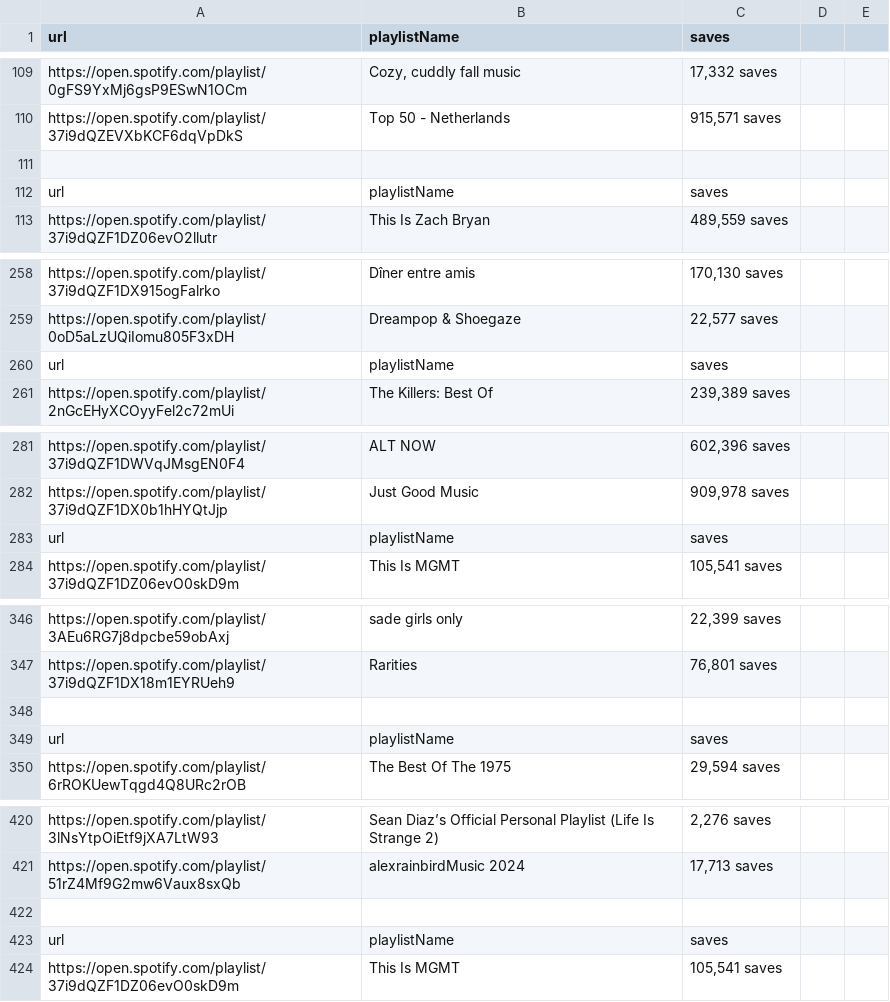
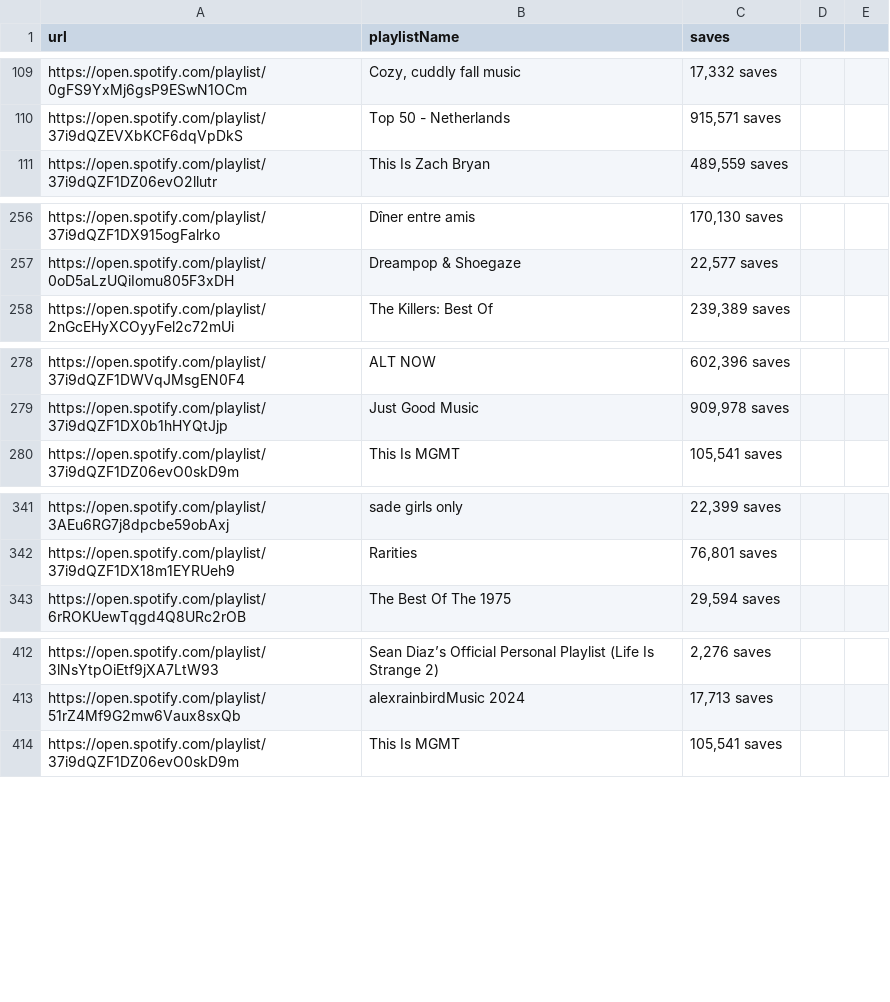
Before and after one commit to benhichem/Spotify_PlayListScraper, a CSV file: csvs/phosphorescent.csv, drawn as a sheet; only a part is shown, gaps mark what is left out; the diff covers the shown part only; the diff names each change by its address in the sheet, - before the commit and + after, or states it on an @@ line.

```diff
--- a/csvs/phosphorescent.csv
+++ b/csvs/phosphorescent.csv
-row 111: (empty)
-row 112: url | playlistName | saves
-row 260: url | playlistName | saves
-row 283: url | playlistName | saves
-row 348: (empty)
-row 349: url | playlistName | saves
-row 422: (empty)
-row 423: url | playlistName | saves
```
Also changed, not shown: 3 removed rows elsewhere in this file, csvs/pleasure_p.csv, csvs/sony cleveland.csv, 18 other files.
